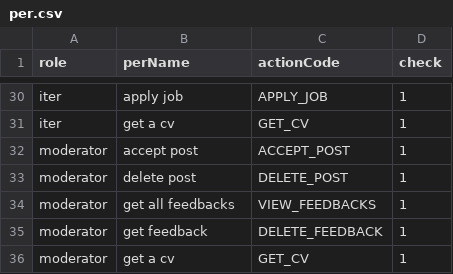
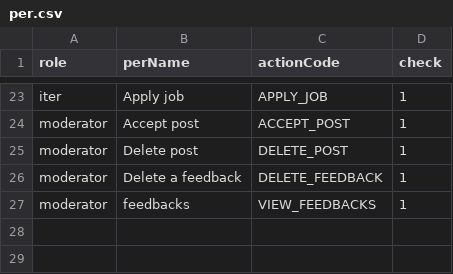
Before and after one commit to namhihi237/backend_JobIT, a CSV file: per.csv, drawn as a sheet; only a part is shown, gaps mark what is left out; removed rows and columns are numbered as before the commit, all else as after; the diff covers the shown part only; the diff names each change by its address in the sheet, - before the commit and + after, or states it on an @@ line.

```diff
--- a/per.csv
+++ b/per.csv
-B23 (perName): apply job
+B23 (perName): Apply job
-row 31: iter | get a cv | GET_CV | 1
-B24 (perName): accept post
+B24 (perName): Accept post
-B25 (perName): delete post
+B25 (perName): Delete post
-row 34: moderator | get all feedbacks | VIEW_FEEDBACKS | 1
-B26 (perName): get feedback
+B26 (perName): Delete a feedback
-B27 (perName): get a cv
+B27 (perName): feedbacks
-C27 (actionCode): GET_CV
+C27 (actionCode): VIEW_FEEDBACKS
```
Also changed, not shown: 7 removed rows and 22 edited cells elsewhere in this file, 8 other files.
